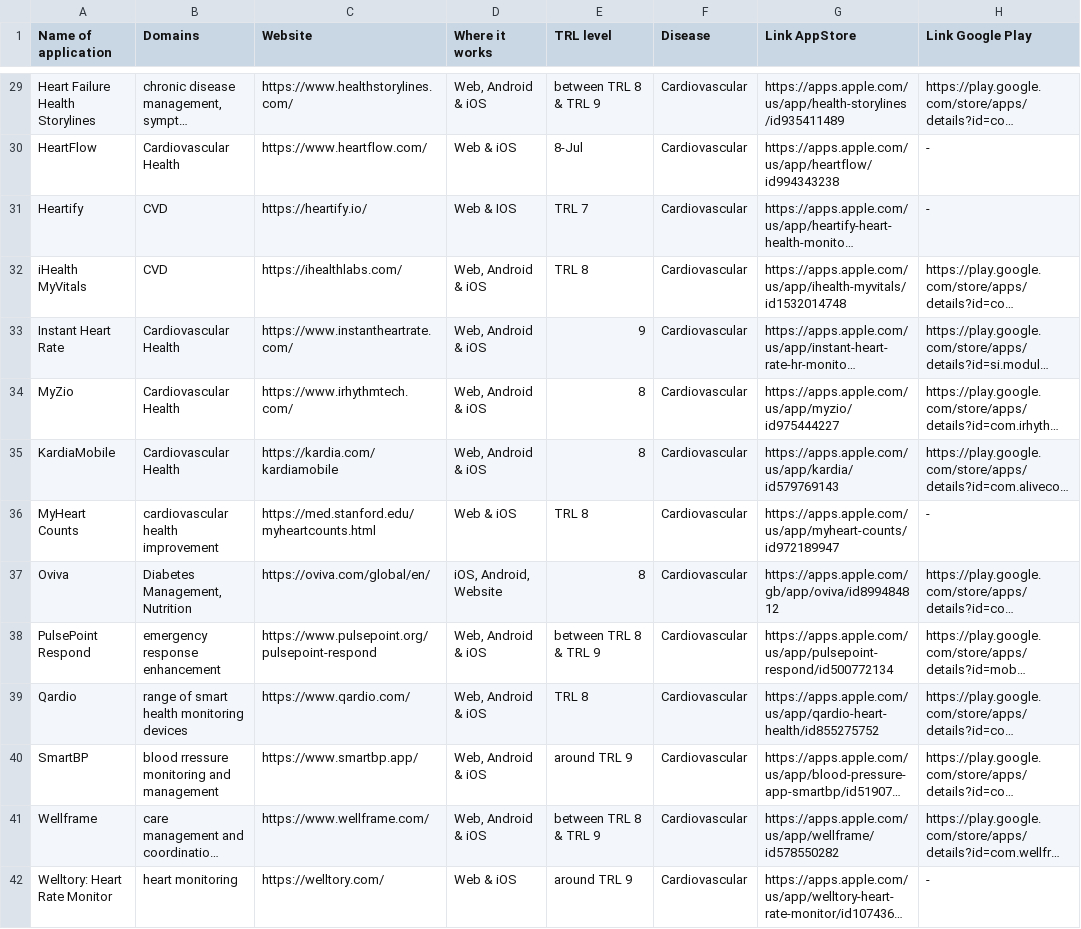
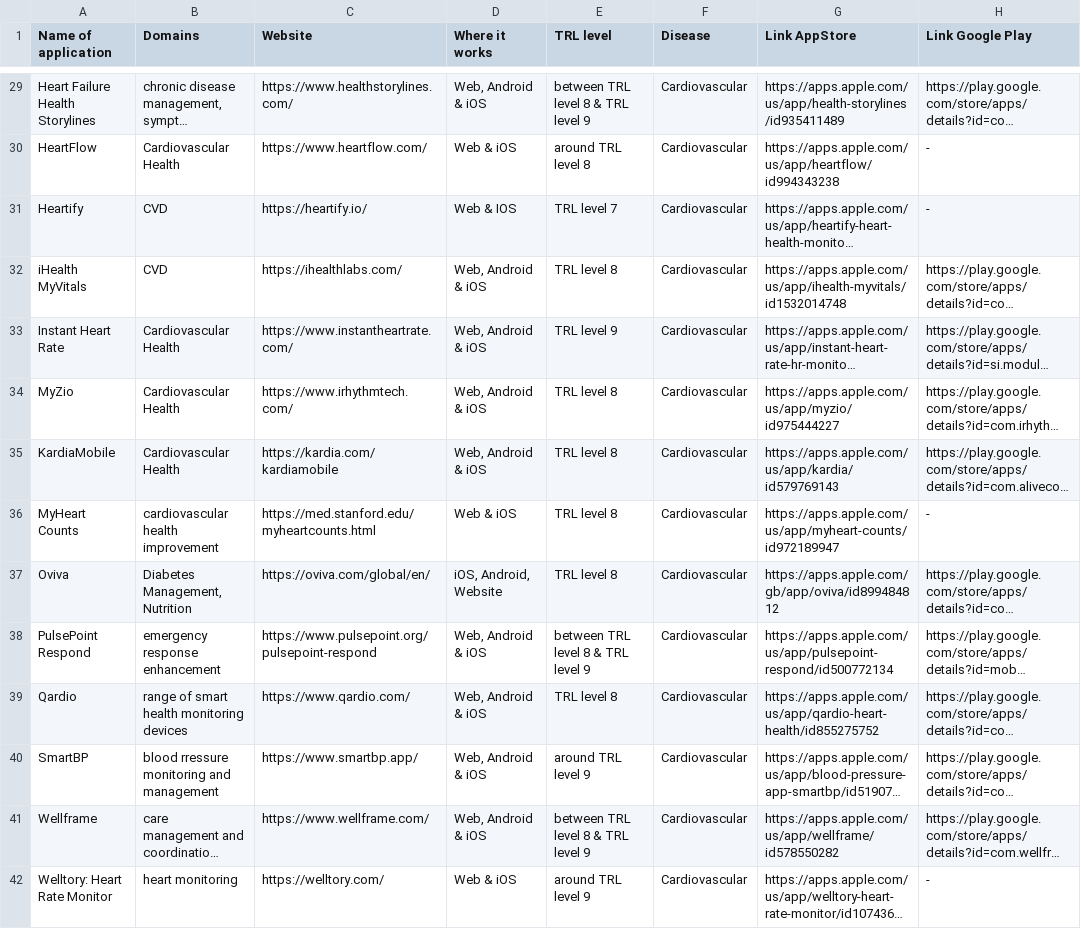
Before and after one commit to andreidincaBeia/T4.2-Medical-Applications, a CSV file: T4.2 - Medical Applications.csv, drawn as a sheet; only a part is shown, gaps mark what is left out; long unchanged cells end in …; the diff covers the shown part only; the diff names each change by its address in the sheet, - before the commit and + after, or states it on an @@ line.

```diff
--- a/T4.2 - Medical Applications.csv
+++ b/T4.2 - Medical Applications.csv
-E29 (TRL level): between TRL 8 & TRL 9
+E29 (TRL level): between TRL level 8 & TRL level 9
-E30 (TRL level): 8-Jul
+E30 (TRL level): around TRL level 8
-E31 (TRL level): TRL 7
+E31 (TRL level): TRL level 7
-E32 (TRL level): TRL 8
+E32 (TRL level): TRL level 8
-E33 (TRL level): 9
+E33 (TRL level): TRL level 9
-E34:E35 (TRL level): 8
+E34:E35 (TRL level): TRL level 8
-E36 (TRL level): TRL 8
+E36 (TRL level): TRL level 8
-E37 (TRL level): 8
+E37 (TRL level): TRL level 8
-E38 (TRL level): between TRL 8 & TRL 9
+E38 (TRL level): between TRL level 8 & TRL level 9
-E39 (TRL level): TRL 8
+E39 (TRL level): TRL level 8
-E40 (TRL level): around TRL 9
+E40 (TRL level): around TRL level 9
-E41 (TRL level): between TRL 8 & TRL 9
+E41 (TRL level): between TRL level 8 & TRL level 9
-E42 (TRL level): around TRL 9
+E42 (TRL level): around TRL level 9
```
Also changed, not shown: 144 edited cells elsewhere in this file.
